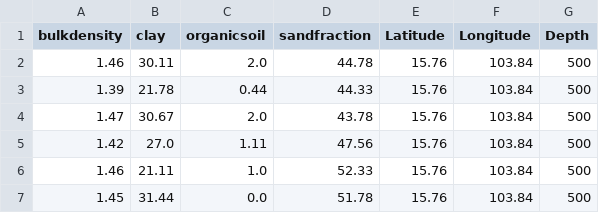
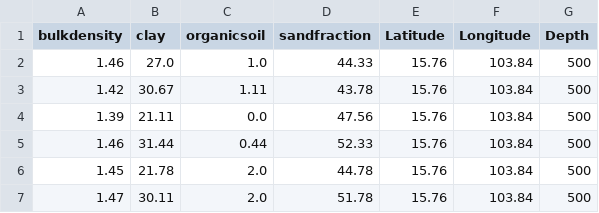
Before and after one commit to eusojk/soil_apis, a CSV file: sample_asc.csv, drawn as a sheet.

```diff
--- a/sample_asc.csv
+++ b/sample_asc.csv
@@ -1,7 +1,7 @@
 bulkdensity	clay	organicsoil	sandfraction	Latitude	Longitude	Depth
-1.46	30.11	2.0	44.78	15.76	103.84	500
-1.39	21.78	0.44	44.33	15.76	103.84	500
-1.47	30.67	2.0	43.78	15.76	103.84	500
-1.42	27.0	1.11	47.56	15.76	103.84	500
-1.46	21.11	1.0	52.33	15.76	103.84	500
-1.45	31.44	0.0	51.78	15.76	103.84	500
+1.46	27.0	1.0	44.33	15.76	103.84	500
+1.42	30.67	1.11	43.78	15.76	103.84	500
+1.39	21.11	0.0	47.56	15.76	103.84	500
+1.46	31.44	0.44	52.33	15.76	103.84	500
+1.45	21.78	2.0	44.78	15.76	103.84	500
+1.47	30.11	2.0	51.78	15.76	103.84	500
```
Also changed, not shown: 4 other files.
